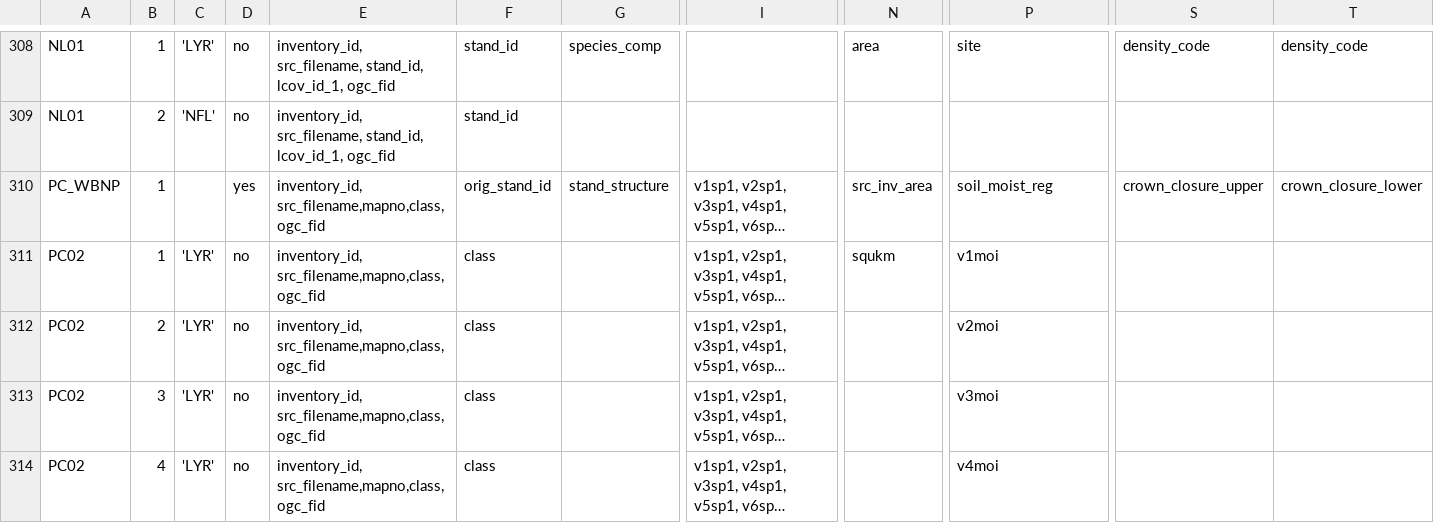
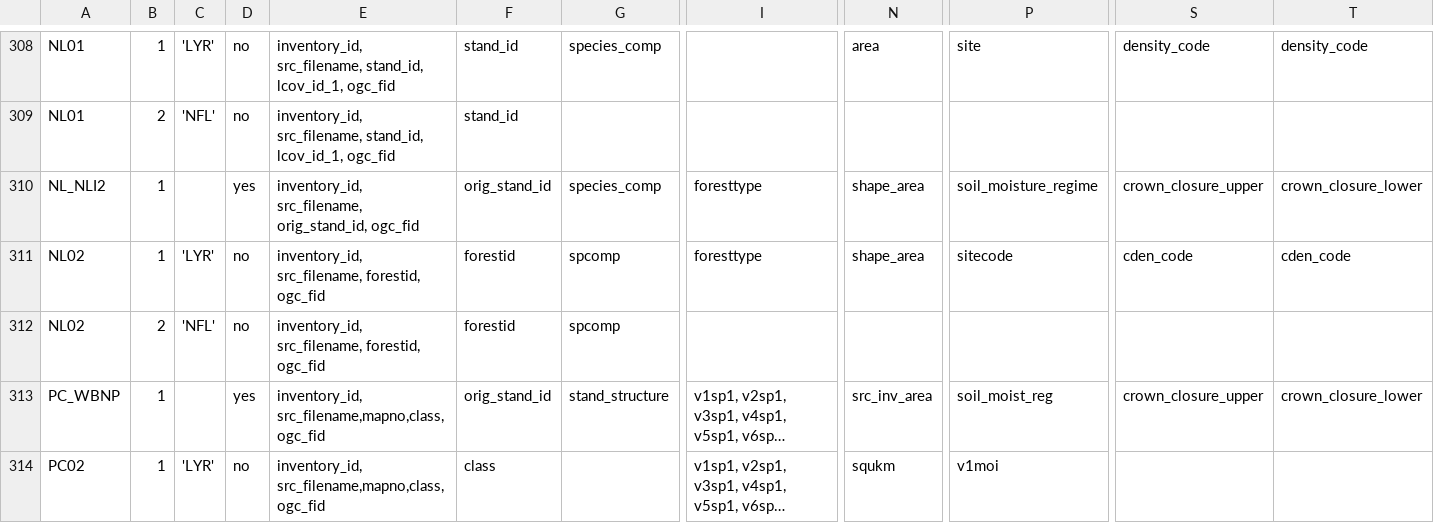
Before and after one commit to yasmin-evans/CASFRI, a CSV file: translation/tables/attribute_dependencies.csv, drawn as a sheet; only a part is shown, gaps mark what is left out; the shorter side is filled out with more unchanged rows; long unchanged cells end in …; rows hold the shown columns only; the diff names each change by its address in the sheet, - before the commit and + after, or states it on an @@ line.

```diff
--- a/translation/tables/attribute_dependencies.csv
+++ b/translation/tables/attribute_dependencies.csv
+row 310: NL_NLI2 | 1 |  | yes | inventory_id, src_filename, orig_stand_id, ogc_fid | orig_stand_id | species_comp | foresttype | shape_area | soil_moisture_regime | crown_closure_upper | crown_closure_lower
+row 311: NL02 | 1 | 'LYR' | no | inventory_id, src_filename, forestid, ogc_fid | forestid | spcomp | foresttype | shape_area | sitecode | cden_code | cden_code
+row 312: NL02 | 2 | 'NFL' | no | inventory_id, src_filename, forestid, ogc_fid | forestid | spcomp
```
Also changed, not shown: 3 other files.
